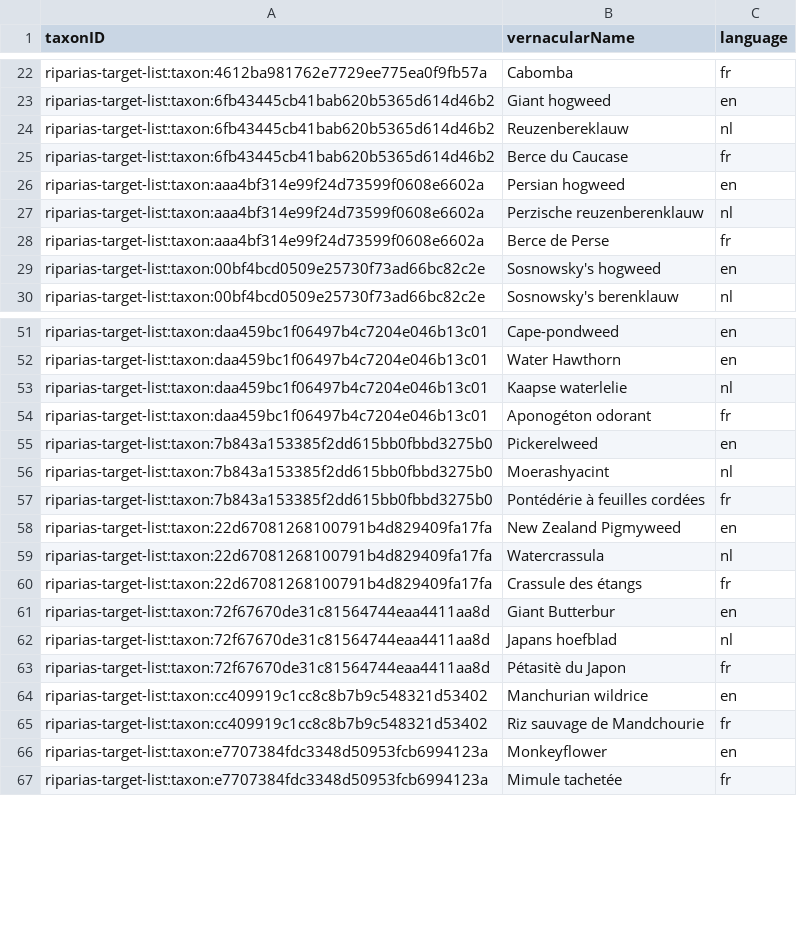
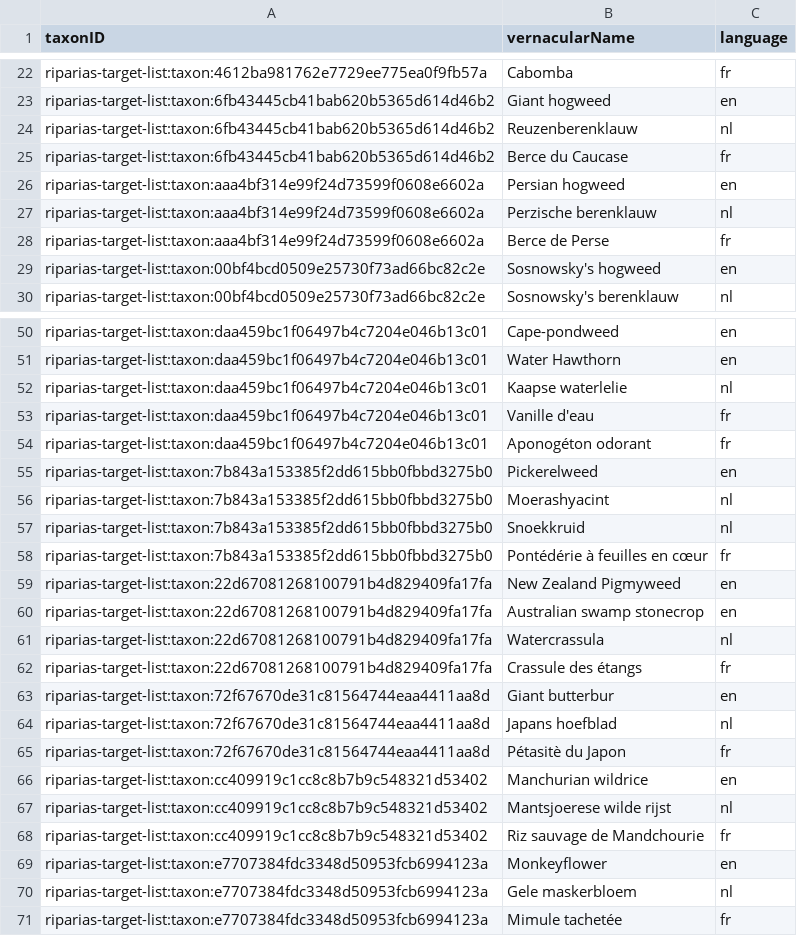
Before and after one commit to riparias/riparias-target-list, a CSV file: data/processed/vernacularname.csv, drawn as a sheet; only a part is shown, gaps mark what is left out; the diff covers the shown part only.

```diff
--- a/data/processed/vernacularname.csv
+++ b/data/processed/vernacularname.csv
@@ -23,6 +23,6 @@ riparias-target-list:taxon:4612ba981762e7729ee775ea0f9fb57a,Cabomba,fr
 riparias-target-list:taxon:6fb43445cb41bab620b5365d614d46b2,Giant hogweed,en
-riparias-target-list:taxon:6fb43445cb41bab620b5365d614d46b2,Reuzenbereklauw,nl
+riparias-target-list:taxon:6fb43445cb41bab620b5365d614d46b2,Reuzenberenklauw,nl
 riparias-target-list:taxon:6fb43445cb41bab620b5365d614d46b2,Berce du Caucase,fr
 riparias-target-list:taxon:aaa4bf314e99f24d73599f0608e6602a,Persian hogweed,en
-riparias-target-list:taxon:aaa4bf314e99f24d73599f0608e6602a,Perzische reuzenberenklauw,nl
+riparias-target-list:taxon:aaa4bf314e99f24d73599f0608e6602a,Perzische berenklauw,nl
 riparias-target-list:taxon:aaa4bf314e99f24d73599f0608e6602a,Berce de Perse,fr
@@ -53,2 +52,3 @@ riparias-target-list:taxon:daa459bc1f06497b4c7204e046b13c01,Water Hawthorn,en
 riparias-target-list:taxon:daa459bc1f06497b4c7204e046b13c01,Kaapse waterlelie,nl
+riparias-target-list:taxon:daa459bc1f06497b4c7204e046b13c01,Vanille d'eau,fr
 riparias-target-list:taxon:daa459bc1f06497b4c7204e046b13c01,Aponogéton odorant,fr
@@ -56,7 +56,9 @@ riparias-target-list:taxon:7b843a153385f2dd615bb0fbbd3275b0,Pickerelweed,en
 riparias-target-list:taxon:7b843a153385f2dd615bb0fbbd3275b0,Moerashyacint,nl
-riparias-target-list:taxon:7b843a153385f2dd615bb0fbbd3275b0,Pontédérie à feuilles cordées,fr
+riparias-target-list:taxon:7b843a153385f2dd615bb0fbbd3275b0,Snoekkruid,nl
+riparias-target-list:taxon:7b843a153385f2dd615bb0fbbd3275b0,Pontédérie à feuilles en cœur,fr
 riparias-target-list:taxon:22d67081268100791b4d829409fa17fa,New Zealand Pigmyweed,en
+riparias-target-list:taxon:22d67081268100791b4d829409fa17fa,Australian swamp stonecrop,en
 riparias-target-list:taxon:22d67081268100791b4d829409fa17fa,Watercrassula,nl
 riparias-target-list:taxon:22d67081268100791b4d829409fa17fa,Crassule des étangs,fr
-riparias-target-list:taxon:72f67670de31c81564744eaa4411aa8d,Giant Butterbur,en
+riparias-target-list:taxon:72f67670de31c81564744eaa4411aa8d,Giant butterbur,en
 riparias-target-list:taxon:72f67670de31c81564744eaa4411aa8d,Japans hoefblad,nl
@@ -64,4 +66,6 @@ riparias-target-list:taxon:72f67670de31c81564744eaa4411aa8d,Pétasitè du Japon,
 riparias-target-list:taxon:cc409919c1cc8c8b7b9c548321d53402,Manchurian wildrice,en
+riparias-target-list:taxon:cc409919c1cc8c8b7b9c548321d53402,Mantsjoerese wilde rijst,nl
 riparias-target-list:taxon:cc409919c1cc8c8b7b9c548321d53402,Riz sauvage de Mandchourie,fr
 riparias-target-list:taxon:e7707384fdc3348d50953fcb6994123a,Monkeyflower,en
+riparias-target-list:taxon:e7707384fdc3348d50953fcb6994123a,Gele maskerbloem,nl
 riparias-target-list:taxon:e7707384fdc3348d50953fcb6994123a,Mimule tachetée,fr
```
Also changed, not shown: 4 added rows, 1 removed row and 11 edited cells elsewhere in this file, 10 other files.
